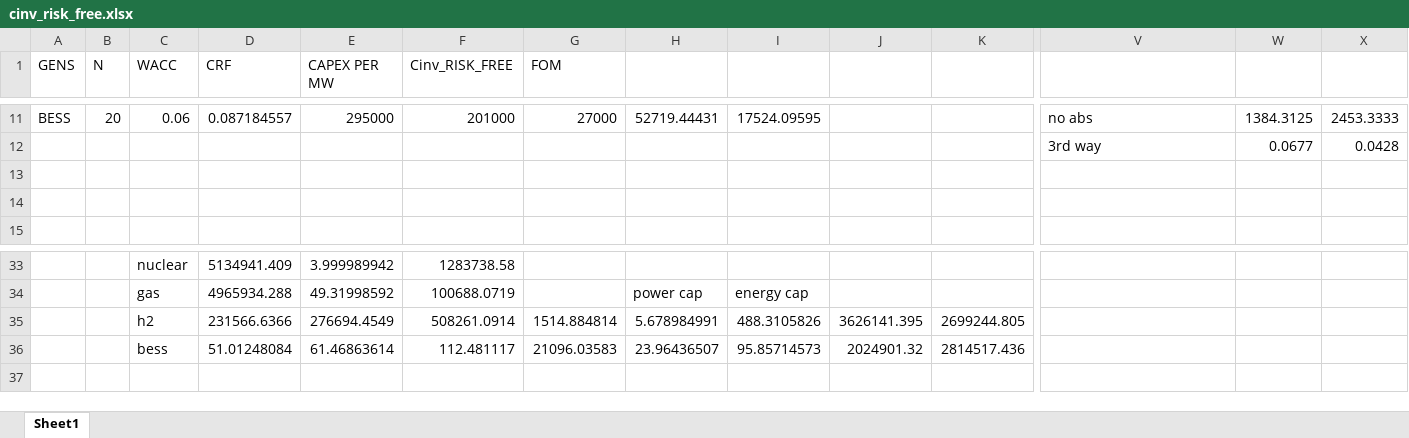
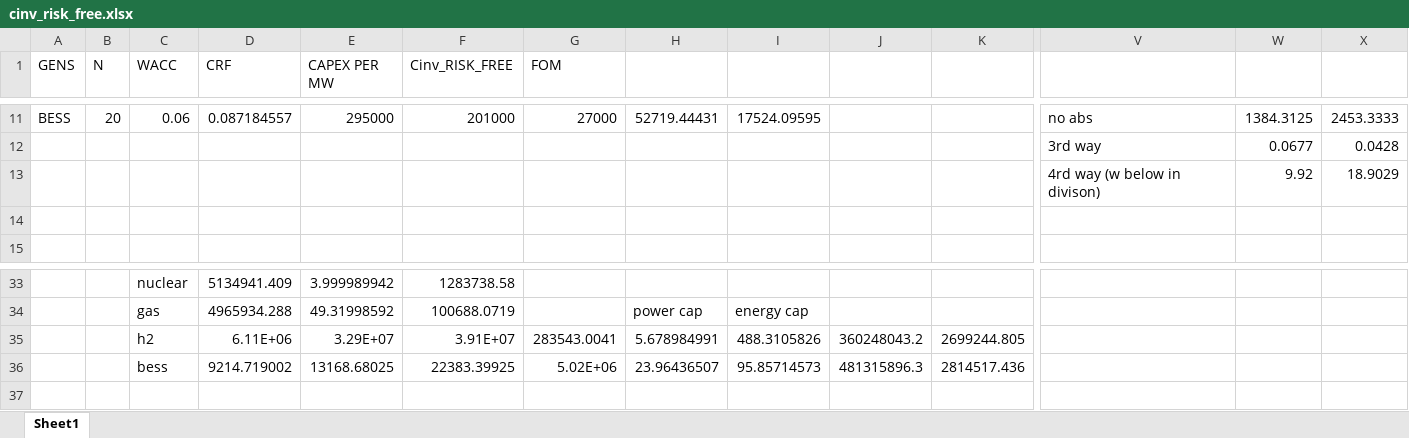
Before and after one commit to Andreas-Makrides-ICL/msc-thesis-incomplete-markets-LDES, an Excel workbook: models/Fully_incomplete_markets_ADMM - Different deltas/NEW WAY implied WACC/cinv_risk_free.xlsx, sheet Sheet1, drawn as a sheet; only a part is shown, gaps mark what is left out; values as stored, in another font and other column widths than the file's, no borders; charts and pictures not drawn; removed rows and columns are numbered as before the commit, all else as after; rows hold the shown columns only; the diff names each change by its address in the sheet, - before the commit and + after, or states it on an @@ line.

```diff
--- a/models/Fully_incomplete_markets_ADMM - Different deltas/NEW WAY implied WACC/cinv_risk_free.xlsx (sheet Sheet1)
+++ b/models/Fully_incomplete_markets_ADMM - Different deltas/NEW WAY implied WACC/cinv_risk_free.xlsx (sheet Sheet1)
-row 13: (empty)
+row 13:  |  |  |  |  |  |  |  |  |  |  | 4rd way (w below in divison) | 9.92 | 18.9029
-row 35:  |  | h2 | 231566.6366 | 276694.4549 | 508261.0914 | 1514.884814 | 5.678984991 | 488.3105826 | 3626141.395 | 2699244.805
-row 36:  |  | bess | 51.01248084 | 61.46863614 | 112.481117 | 21096.03583 | 23.96436507 | 95.85714573 | 2024901.32 | 2814517.436
+row 35:  |  | h2 | 6.11E+06 | 3.29E+07 | 3.91E+07 | 283543.0041 | 5.678984991 | 488.3105826 | 360248043.2 | 2699244.805
+row 36:  |  | bess | 9214.719002 | 13168.68025 | 22383.39925 | 5.02E+06 | 23.96436507 | 95.85714573 | 481315896.3 | 2814517.436
```
Also changed, not shown: charts or pictures, 6 other files.
